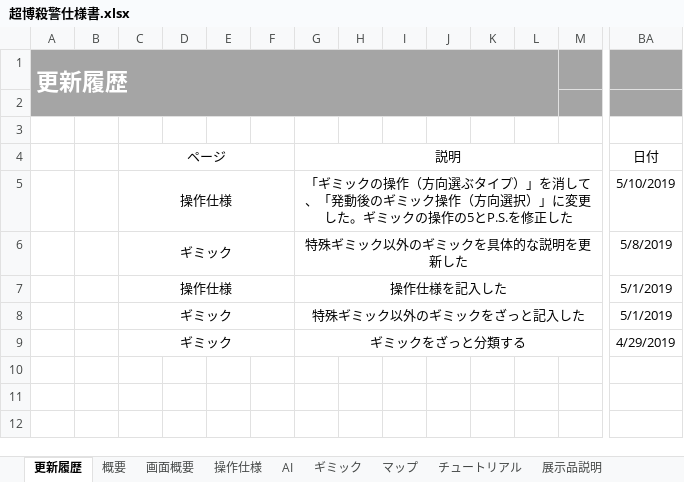
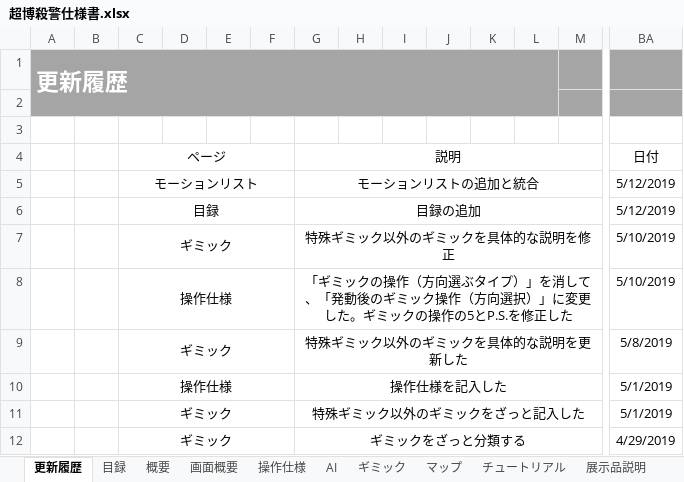
Before and after one commit to crazymarks/ghostcanguard_file, an Excel workbook: 仕様書/超博殺警仕様書.xlsx, sheet 更新履歴, drawn as a sheet; only a part is shown, gaps mark what is left out; values as stored, in another font and other column widths than the file's, no borders; rows hold the shown columns only; the diff names each change by its address in the sheet, - before the commit and + after, or states it on an @@ line.

Commit message:
「ギミック」説明修正、目録追加、モーションリスト追加、仕様書統合

```diff
--- a/仕様書/超博殺警仕様書.xlsx (sheet 更新履歴)
+++ b/仕様書/超博殺警仕様書.xlsx (sheet 更新履歴)
+sheet tab: 目録
+row 5:  |  | モーションリスト |  |  |  | モーションリストの追加と統合 |  |  |  |  |  |  | 5/12/2019
+row 6:  |  | 目録 |  |  |  | 目録の追加 |  |  |  |  |  |  | 5/12/2019
+row 7:  |  | ギミック |  |  |  | 特殊ギミック以外のギミックを具体的な説明を修正 |  |  |  |  |  |  | 5/10/2019
```
Also changed, not shown: sheet 操作仕様, sheet ギミック, sheet キャラ設定, other sheet tabs, charts or pictures.
